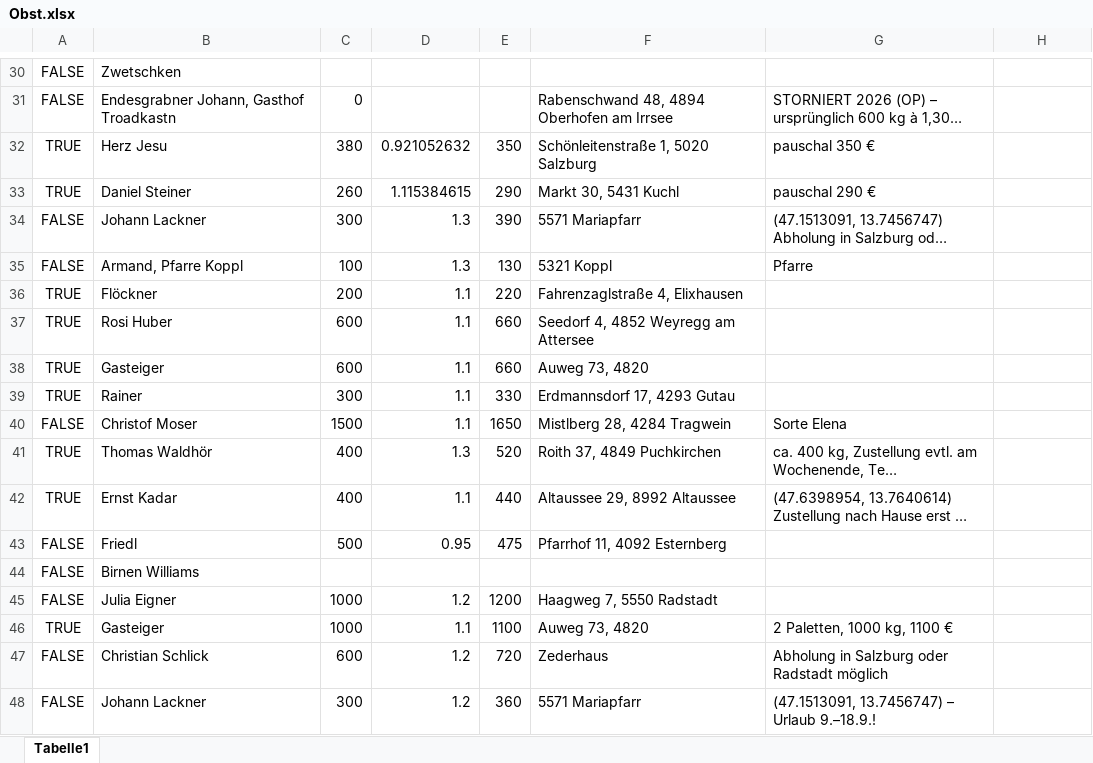
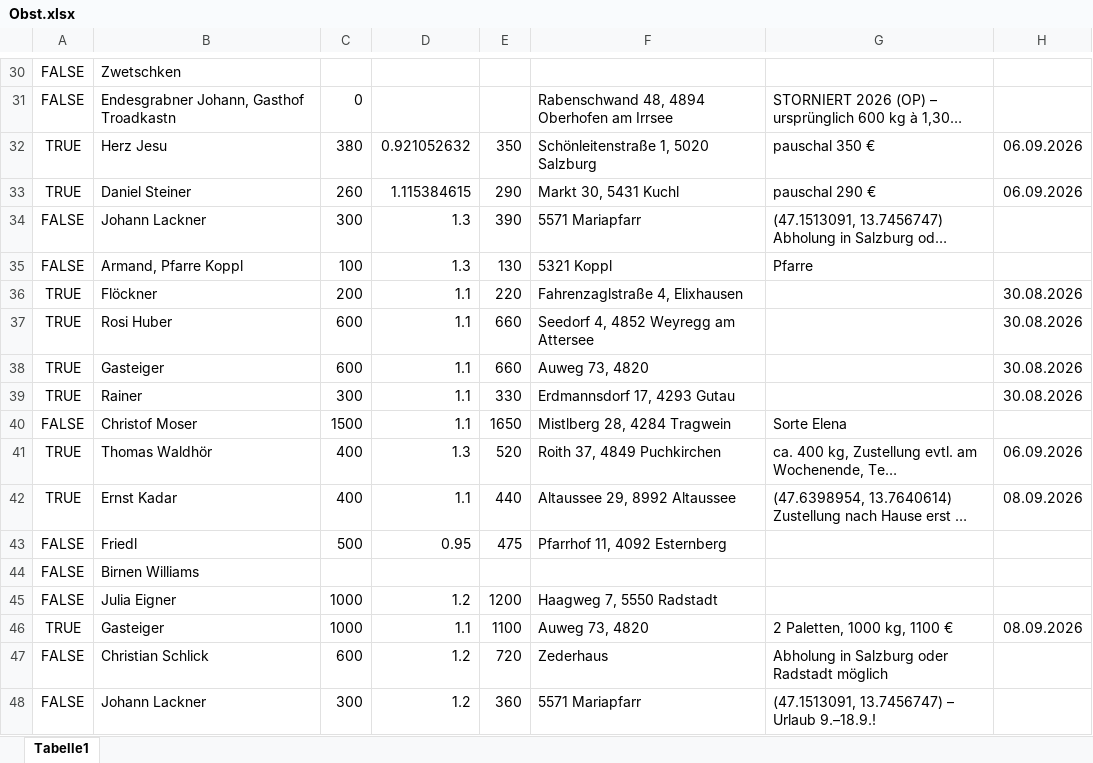
Before and after one commit to Dendak/mapa-rozvozu-ovoce, an Excel workbook: Obst.xlsx, sheet Tabelle1, drawn as a sheet; only a part is shown, gaps mark what is left out; long unchanged cells end in …; values as stored, in another font and other column widths than the file's, no borders; conditional formats not drawn; the diff covers the shown part only; the diff names each change by its address in the sheet, - before the commit and + after, or states it on an @@ line.

```diff
--- a/Obst.xlsx (sheet Tabelle1)
+++ b/Obst.xlsx (sheet Tabelle1)
-H32:H33: (empty)
+H32:H33: 06.09.2026
-H36:H39: (empty)
+H36:H39: 30.08.2026
-H41: (empty)
+H41: 06.09.2026
-H42: (empty)
+H42: 08.09.2026
-H46: (empty)
+H46: 08.09.2026
```
Also changed, not shown: 28 edited cells elsewhere in this sheet, 2 other files.
